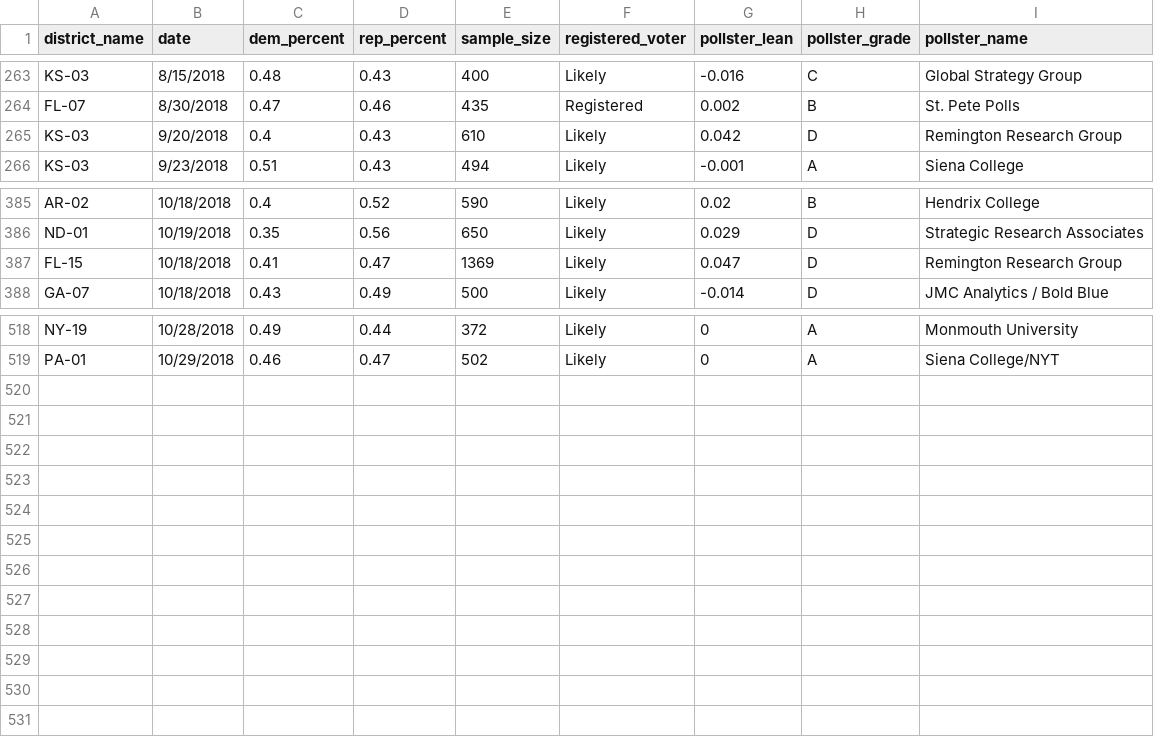
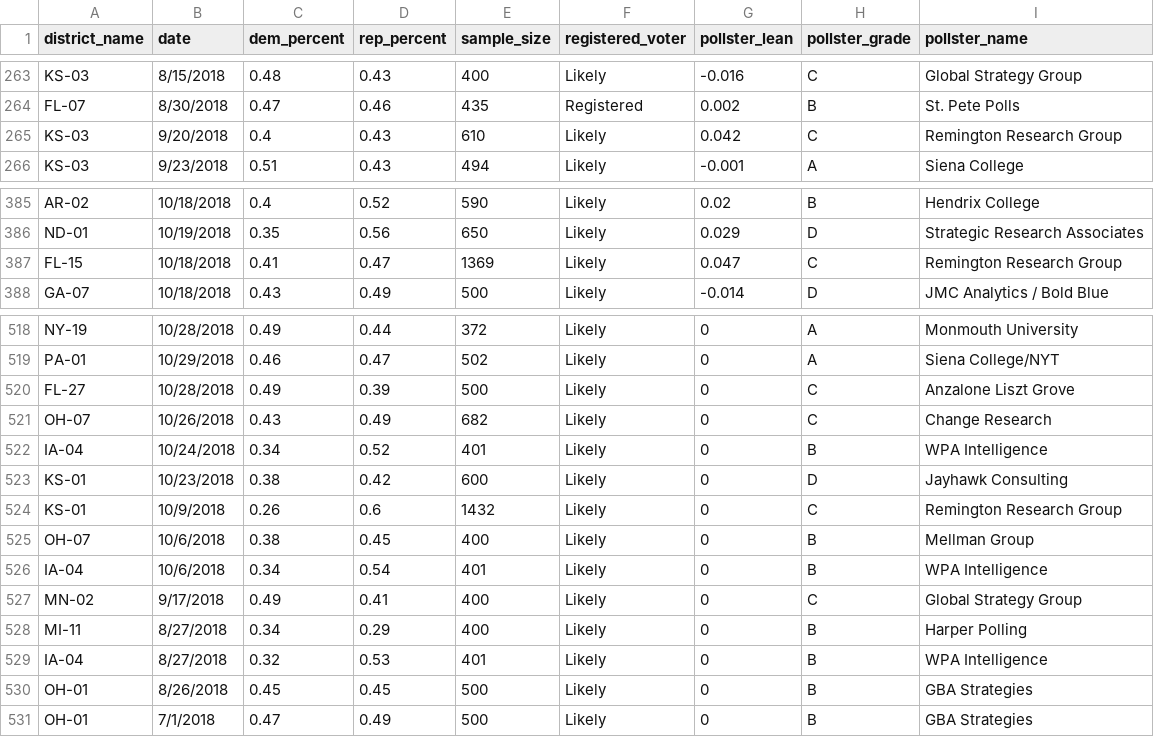
Before and after one commit to polistat/data-2018, a CSV file: poll_input.csv, drawn as a sheet; only a part is shown, gaps mark what is left out.

Commit message:
Add 13 new polls, fix 2 grades

```diff
--- a/poll_input.csv
+++ b/poll_input.csv
@@ -264,3 +264,3 @@ KS-03,8/15/2018,0.48,0.43,400,Likely,-0.016,C,Global Strategy Group
 FL-07,8/30/2018,0.47,0.46,435,Registered,0.002,B,St. Pete Polls
-KS-03,9/20/2018,0.4,0.43,610,Likely,0.042,D,Remington Research Group
+KS-03,9/20/2018,0.4,0.43,610,Likely,0.042,C,Remington Research Group
 KS-03,9/23/2018,0.51,0.43,494,Likely,-0.001,A,Siena College
@@ -386,3 +386,3 @@ AR-02,10/18/2018,0.4,0.52,590,Likely,0.02,B,Hendrix College
 ND-01,10/19/2018,0.35,0.56,650,Likely,0.029,D,Strategic Research Associates
-FL-15,10/18/2018,0.41,0.47,1369,Likely,0.047,D,Remington Research Group
+FL-15,10/18/2018,0.41,0.47,1369,Likely,0.047,C,Remington Research Group
 GA-07,10/18/2018,0.43,0.49,500,Likely,-0.014,D,JMC Analytics / Bold Blue
@@ -519 +519,13 @@ NY-19,10/28/2018,0.49,0.44,372,Likely,0,A,Monmouth University
 PA-01,10/29/2018,0.46,0.47,502,Likely,0,A,Siena College/NYT
+FL-27,10/28/2018,0.49,0.39,500,Likely,0,C,Anzalone Liszt Grove
+OH-07,10/26/2018,0.43,0.49,682,Likely,0,C,Change Research
+IA-04,10/24/2018,0.34,0.52,401,Likely,0,B,WPA Intelligence
+KS-01,10/23/2018,0.38,0.42,600,Likely,0,D,Jayhawk Consulting
+KS-01,10/9/2018,0.26,0.6,1432,Likely,0,C,Remington Research Group
+OH-07,10/6/2018,0.38,0.45,400,Likely,0,B,Mellman Group
+IA-04,10/6/2018,0.34,0.54,401,Likely,0,B,WPA Intelligence
+MN-02,9/17/2018,0.49,0.41,400,Likely,0,C,Global Strategy Group
+MI-11,8/27/2018,0.34,0.29,400,Likely,0,B,Harper Polling
+IA-04,8/27/2018,0.32,0.53,401,Likely,0,B,WPA Intelligence
+OH-01,8/26/2018,0.45,0.45,500,Likely,0,B,GBA Strategies
+OH-01,7/1/2018,0.47,0.49,500,Likely,0,B,GBA Strategies
```
